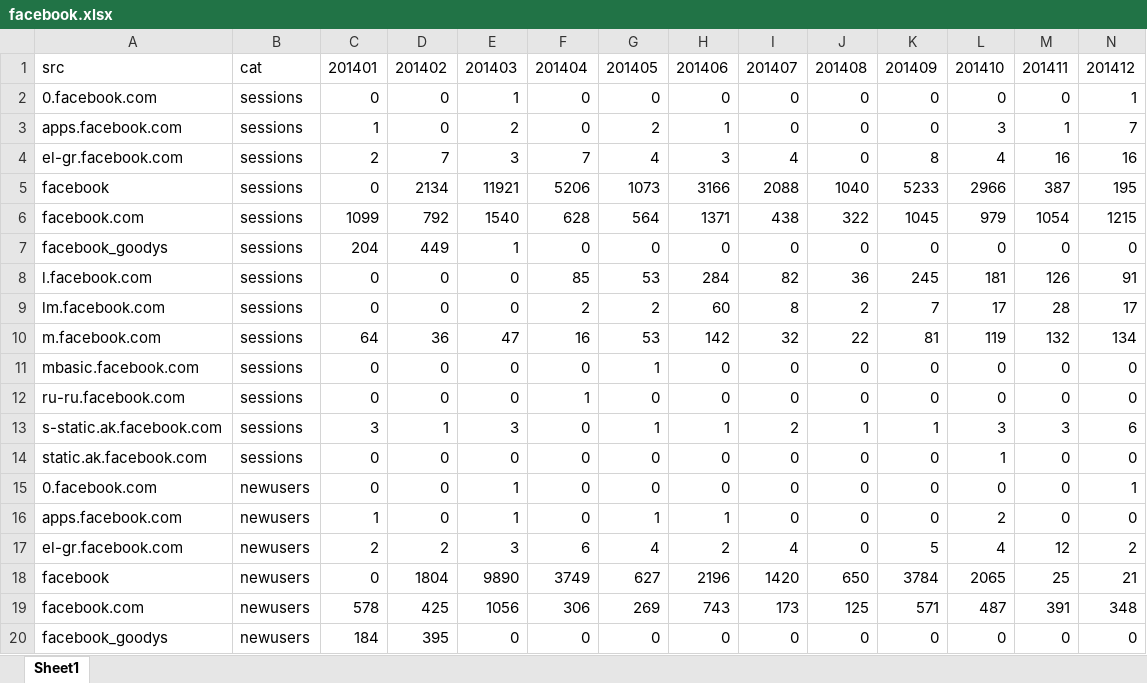
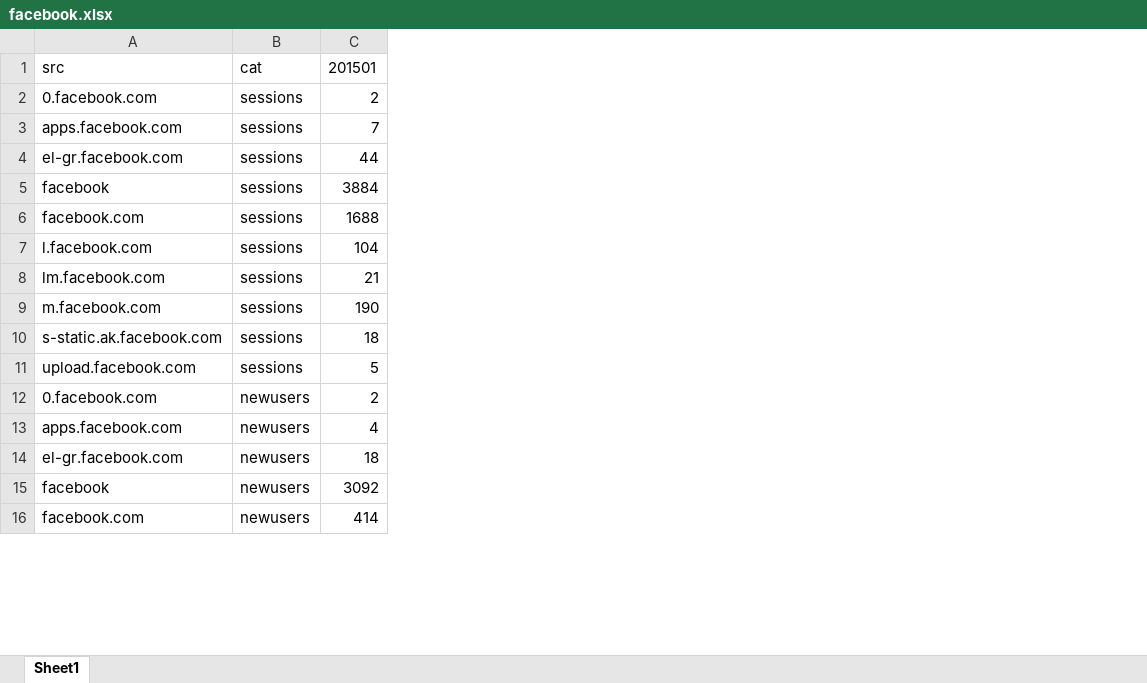
Before and after one commit to GanJianhao/cdgr_adwords, an Excel workbook: Budget/facebook.xlsx, sheet Sheet1, drawn as a sheet; only a part is shown; values as stored, in another font and other column widths than the file's, no borders; removed rows and columns are numbered as before the commit, all else as after; the diff covers the shown part only; the diff names each change by its address in the sheet, - before the commit and + after, or states it on an @@ line.

```diff
--- a/Budget/facebook.xlsx (sheet Sheet1)
+++ b/Budget/facebook.xlsx (sheet Sheet1)
-column D, rows 1-6: 201402 | 0 | 0 | 7 | 2134 | 792; rows 8-10: 0 | 0 | 36; row 13: 1; rows 15-19: 0 | 0 | 2 | 1804 | 425
-column E, rows 1-6: 201403 | 1 | 2 | 3 | 11921 | 1540; rows 8-10: 0 | 0 | 47; row 13: 3; rows 15-19: 1 | 1 | 3 | 9890 | 1056
-column F, rows 1-6: 201404 | 0 | 0 | 7 | 5206 | 628; rows 8-10: 85 | 2 | 16; row 13: 0; rows 15-19: 0 | 0 | 6 | 3749 | 306
-column G, rows 1-6: 201405 | 0 | 2 | 4 | 1073 | 564; rows 8-10: 53 | 2 | 53; row 13: 1; rows 15-19: 0 | 1 | 4 | 627 | 269
-column H, rows 1-6: 201406 | 0 | 1 | 3 | 3166 | 1371; rows 8-10: 284 | 60 | 142; row 13: 1; rows 15-19: 0 | 1 | 2 | 2196 | 743
-column I, rows 1-6: 201407 | 0 | 0 | 4 | 2088 | 438; rows 8-10: 82 | 8 | 32; row 13: 2; rows 15-19: 0 | 0 | 4 | 1420 | 173
-column J, rows 1-6: 201408 | 0 | 0 | 0 | 1040 | 322; rows 8-10: 36 | 2 | 22; row 13: 1; rows 15-19: 0 | 0 | 0 | 650 | 125
-column K, rows 1-6: 201409 | 0 | 0 | 8 | 5233 | 1045; rows 8-10: 245 | 7 | 81; row 13: 1; rows 15-19: 0 | 0 | 5 | 3784 | 571
-column L, rows 1-6: 201410 | 0 | 3 | 4 | 2966 | 979; rows 8-10: 181 | 17 | 119; row 13: 3; rows 15-19: 0 | 2 | 4 | 2065 | 487
-column M, rows 1-6: 201411 | 0 | 1 | 16 | 387 | 1054; rows 8-10: 126 | 28 | 132; row 13: 3; rows 15-19: 0 | 0 | 12 | 25 | 391
-column N, rows 1-6: 201412 | 1 | 7 | 16 | 195 | 1215; rows 8-10: 91 | 17 | 134; row 13: 6; rows 15-19: 1 | 0 | 2 | 21 | 348
-C1: 201401
+C1: 201501
-C2: 0
+C2: 2
-C3: 1
+C3: 7
-C4: 2
+C4: 44
-C5: 0
+C5: 3884
-C6: 1099
+C6: 1688
-row 7: facebook_goodys | sessions | 204 | 449 | 1 | 0 | 0 | 0 | 0 | 0 | 0 | 0 | 0 | 0
-C7: 0
+C7: 104
-C8: 0
+C8: 21
-C9: 64
+C9: 190
-row 11: mbasic.facebook.com | sessions | 0 | 0 | 0 | 0 | 1 | 0 | 0 | 0 | 0 | 0 | 0 | 0
-row 12: ru-ru.facebook.com | sessions | 0 | 0 | 0 | 1 | 0 | 0 | 0 | 0 | 0 | 0 | 0 | 0
-C10: 3
+C10: 18
-row 14: static.ak.facebook.com | sessions | 0 | 0 | 0 | 0 | 0 | 0 | 0 | 0 | 0 | 1 | 0 | 0
+row 11: upload.facebook.com | sessions | 5
-C12: 0
+C12: 2
-C13: 1
+C13: 4
-C14: 2
+C14: 18
-C15: 0
+C15: 3092
-C16: 578
+C16: 414
-row 20: facebook_goodys | newusers | 184 | 395 | 0 | 0 | 0 | 0 | 0 | 0 | 0 | 0 | 0 | 0
```
Also changed, not shown: 5 removed rows and 14 edited cells elsewhere in this sheet, Budget/adwords.xlsx, Budget/mob_free.xlsx, 4 other files.
